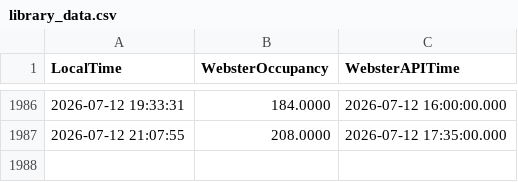
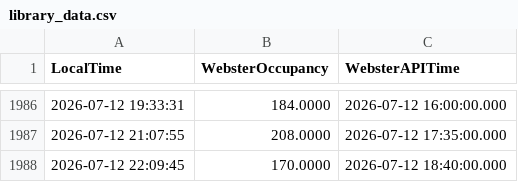
Before and after one commit to jah-ni/ENGR-371-Project, a CSV file: library_data.csv, drawn as a sheet; only a part is shown, gaps mark what is left out.

```diff
--- a/library_data.csv
+++ b/library_data.csv
@@ -1987 +1987,2 @@ LocalTime, WebsterOccupancy, WebsterAPITime
 2026-07-12 21:07:55,208.0000,2026-07-12 17:35:00.000
+2026-07-12 22:09:45,170.0000,2026-07-12 18:40:00.000
```
